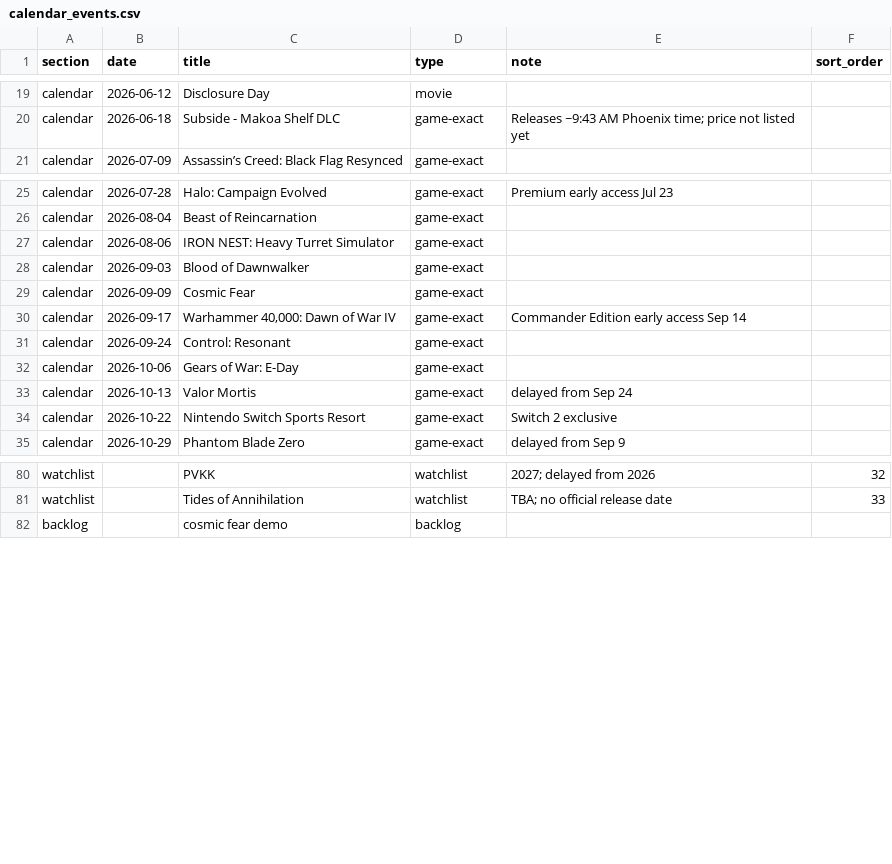
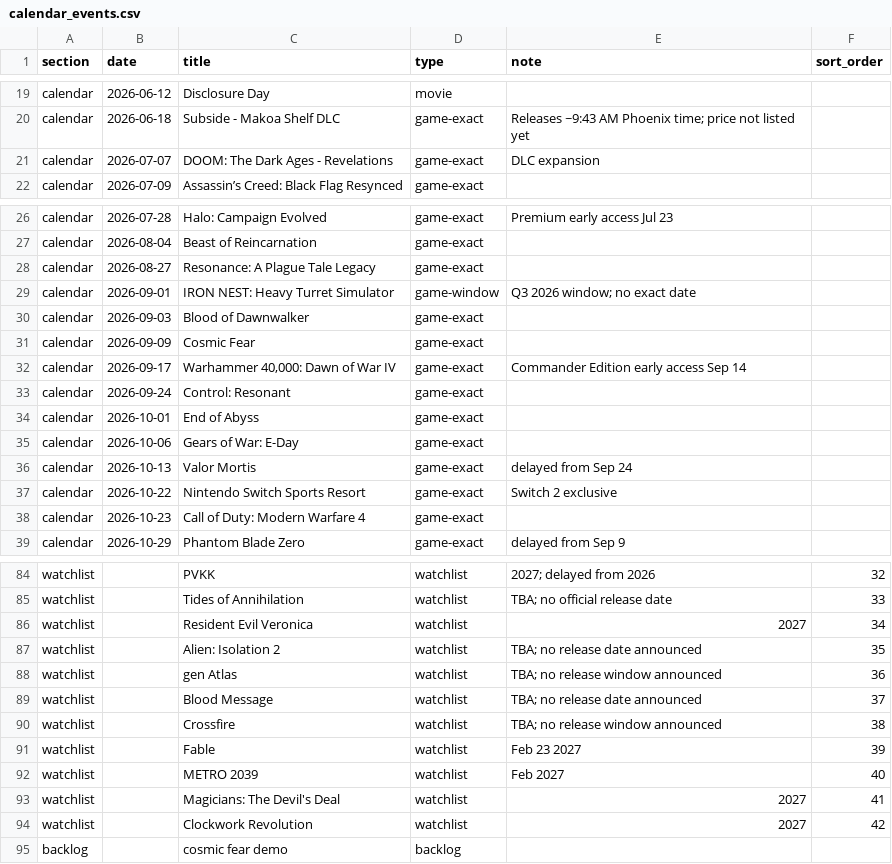
Before and after one commit to davisb32/Calendar, a CSV file: calendar_events.csv, drawn as a sheet; only a part is shown, gaps mark what is left out.

Commit message:
Update calendar_events.csv

```diff
--- a/calendar_events.csv
+++ b/calendar_events.csv
@@ -20,2 +20,3 @@ calendar,2026-06-12,Disclosure Day,movie,,
 calendar,2026-06-18,Subside - Makoa Shelf DLC,game-exact,Releases ~9:43 AM Phoenix time; price not listed yet,
+calendar,2026-07-07,DOOM: The Dark Ages - Revelations,game-exact,DLC expansion,
 calendar,2026-07-09,Assassin’s Creed: Black Flag Resynced,game-exact,,
@@ -26,3 +27,4 @@ calendar,2026-07-28,Halo: Campaign Evolved,game-exact,Premium early access Jul 2
 calendar,2026-08-04,Beast of Reincarnation,game-exact,,
-calendar,2026-08-06,IRON NEST: Heavy Turret Simulator,game-exact,,
+calendar,2026-08-27,Resonance: A Plague Tale Legacy,game-exact,,
+calendar,2026-09-01,IRON NEST: Heavy Turret Simulator,game-window,Q3 2026 window; no exact date,
 calendar,2026-09-03,Blood of Dawnwalker,game-exact,,
@@ -31,2 +33,3 @@ calendar,2026-09-17,"Warhammer 40,000: Dawn of War IV",game-exact,Commander Edit
 calendar,2026-09-24,Control: Resonant,game-exact,,
+calendar,2026-10-01,End of Abyss,game-exact,,
 calendar,2026-10-06,Gears of War: E-Day,game-exact,,
@@ -34,2 +37,3 @@ calendar,2026-10-13,Valor Mortis,game-exact,delayed from Sep 24,
 calendar,2026-10-22,Nintendo Switch Sports Resort,game-exact,Switch 2 exclusive,
+calendar,2026-10-23,Call of Duty: Modern Warfare 4,game-exact,,
 calendar,2026-10-29,Phantom Blade Zero,game-exact,delayed from Sep 9,
@@ -81,2 +85,11 @@ watchlist,,PVKK,watchlist,2027; delayed from 2026,32
 watchlist,,Tides of Annihilation,watchlist,TBA; no official release date,33
+watchlist,,Resident Evil Veronica,watchlist,2027,34
+watchlist,,Alien: Isolation 2,watchlist,TBA; no release date announced,35
+watchlist,,gen Atlas,watchlist,TBA; no release window announced,36
+watchlist,,Blood Message,watchlist,TBA; no release date announced,37
+watchlist,,Crossfire,watchlist,TBA; no release window announced,38
+watchlist,,Fable,watchlist,Feb 23 2027,39
+watchlist,,METRO 2039,watchlist,Feb 2027,40
+watchlist,,Magicians: The Devil's Deal,watchlist,2027,41
+watchlist,,Clockwork Revolution,watchlist,2027,42
 backlog,,cosmic fear demo,backlog,,
```
